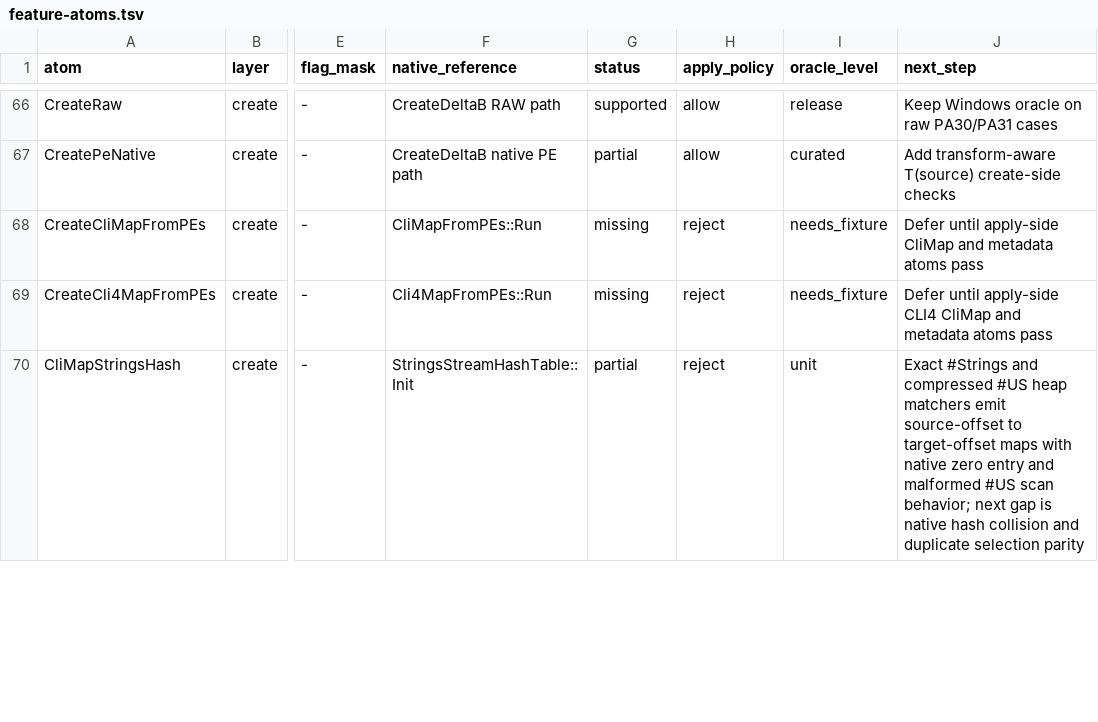
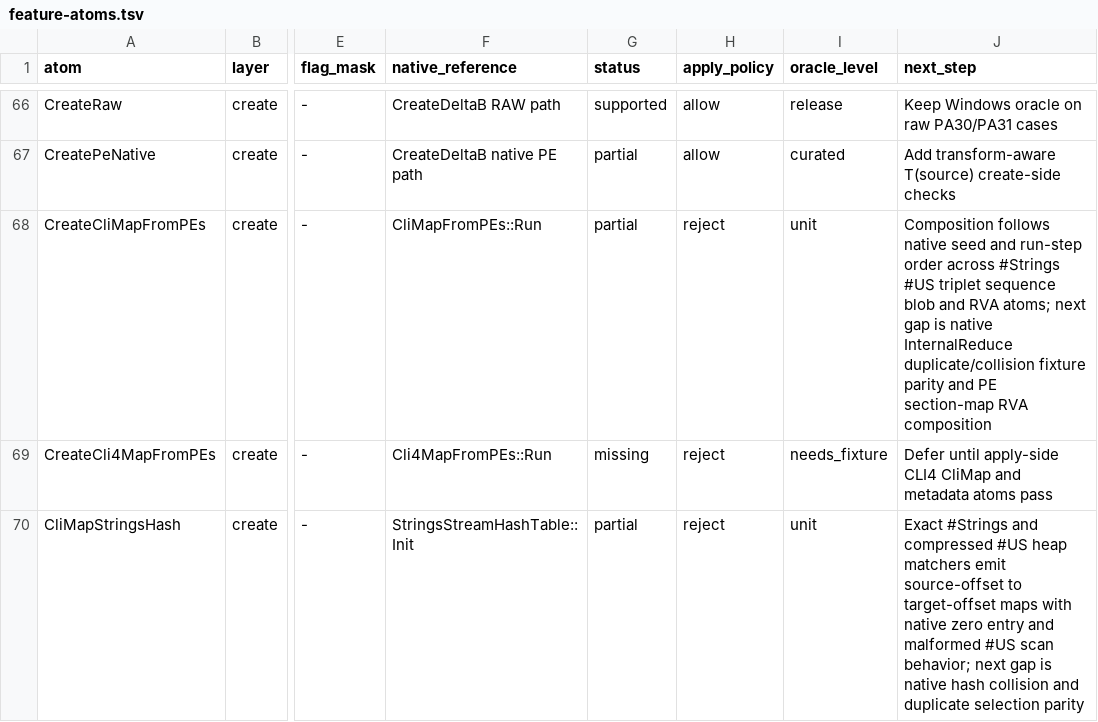
Before and after one commit to jlevere/msdelta, a TSV file: docs/feature-atoms.tsv, drawn as a sheet; only a part is shown, gaps mark what is left out; the diff names each change by its address in the sheet, - before the commit and + after, or states it on an @@ line.

Commit message:
Add CLI map composition atom

```diff
--- a/docs/feature-atoms.tsv
+++ b/docs/feature-atoms.tsv
-G68 (status): missing
+G68 (status): partial
-I68 (oracle_level): needs_fixture
+I68 (oracle_level): unit
-J68 (next_step): Defer until apply-side CliMap and metadata atoms pass
+J68 (next_step): Composition follows native seed and run-step order across #Strings #US triplet sequence blob and RVA atoms; next gap is native InternalReduce duplicate/collision fixture parity and PE section-map RVA composition
```
Also changed, not shown: 3 other files.
